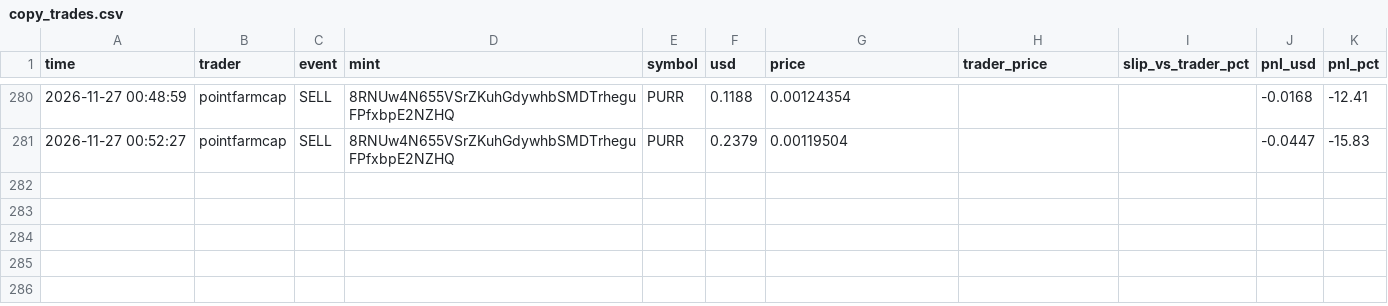
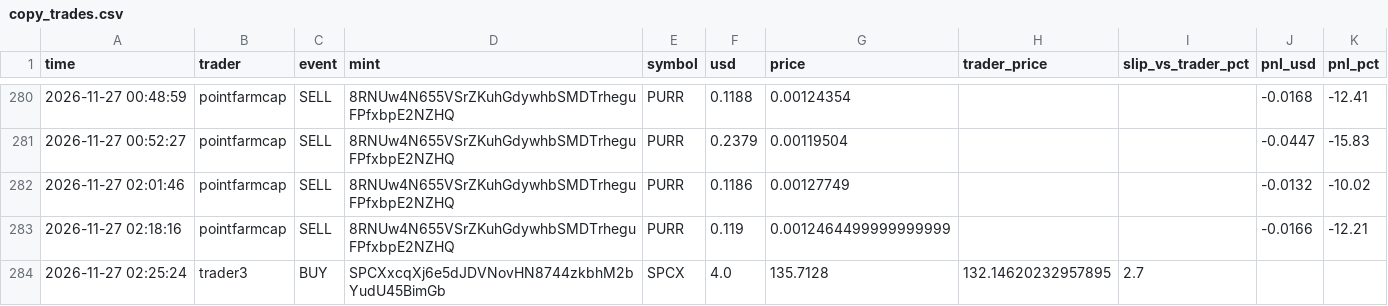
Before and after one commit to Yairpit/memecoin-trader, a CSV file: copy_trades.csv, drawn as a sheet; only a part is shown, gaps mark what is left out.

```diff
--- a/copy_trades.csv
+++ b/copy_trades.csv
@@ -281 +281,4 @@ time,trader,event,mint,symbol,usd,price,trader_price,slip_vs_trader_pct,pnl_usd,
 2026-11-27 00:52:27,pointfarmcap,SELL,8RNUw4N655VSrZKuhGdywhbSMDTrheguFPfxbpE2NZHQ,PURR,0.2379,0.00119504,,,-0.0447,-15.83
+2026-11-27 02:01:46,pointfarmcap,SELL,8RNUw4N655VSrZKuhGdywhbSMDTrheguFPfxbpE2NZHQ,PURR,0.1186,0.00127749,,,-0.0132,-10.02
+2026-11-27 02:18:16,pointfarmcap,SELL,8RNUw4N655VSrZKuhGdywhbSMDTrheguFPfxbpE2NZHQ,PURR,0.119,0.0012464499999999999,,,-0.0166,-12.21
+2026-11-27 02:25:24,trader3,BUY,SPCXxcqXj6e5dJDVNovHN8744zkbhM2bYudU45BimGb,SPCX,4.0,135.7128,132.14620232957895,2.7,,
```
Also changed, not shown: 1 other file.
